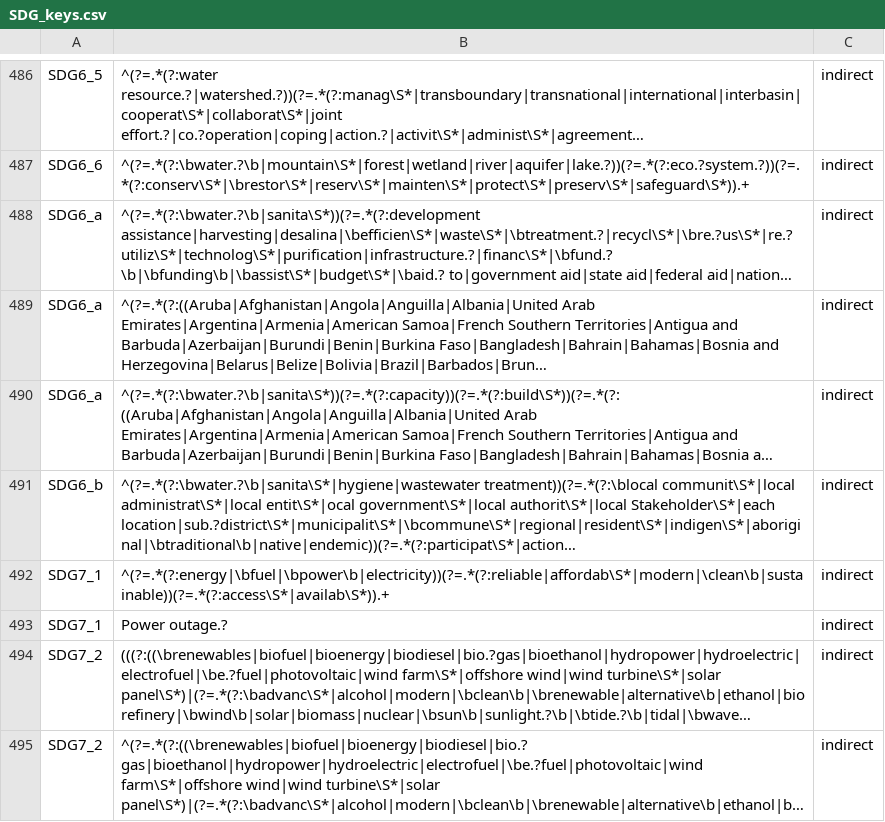
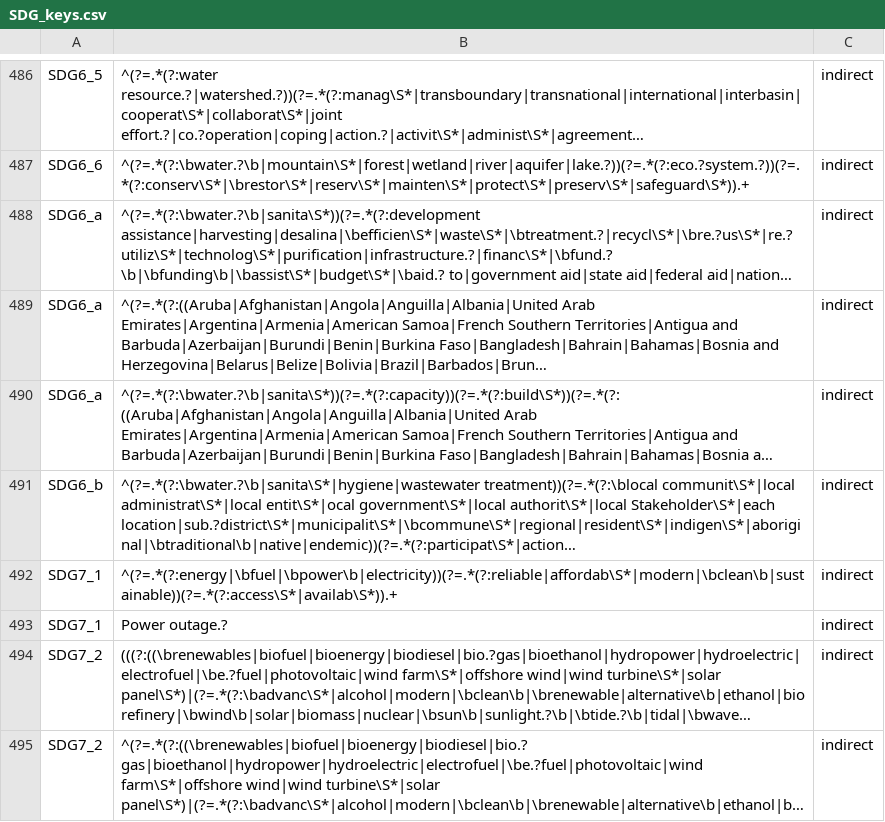
Before and after one commit to caimeng2/seesus, a CSV file: seesus/data/SDG_keys.csv, drawn as a sheet; only a part is shown, gaps mark what is left out; long unchanged cells end in …; the diff names each change by its address in the sheet, - before the commit and + after, or states it on an @@ line.

Commit message:
fix bad escape error

```diff
--- a/seesus/data/SDG_keys.csv
+++ b/seesus/data/SDG_keys.csv
-B492: ^(?=.*(?:energy|\bfuel|\bpower\b|electricity))(?=.*(?:reliable|affordab\S*|modern|\clean\b|sustainable))(?=.*(?:access\S*|availab\S*)).+
+B492: ^(?=.*(?:energy|\bfuel|\bpower\b|electricity))(?=.*(?:reliable|affordab\S*|modern|\bclean\b|sustainable))(?=.*(?:access\S*|availab\S*)).+
```
